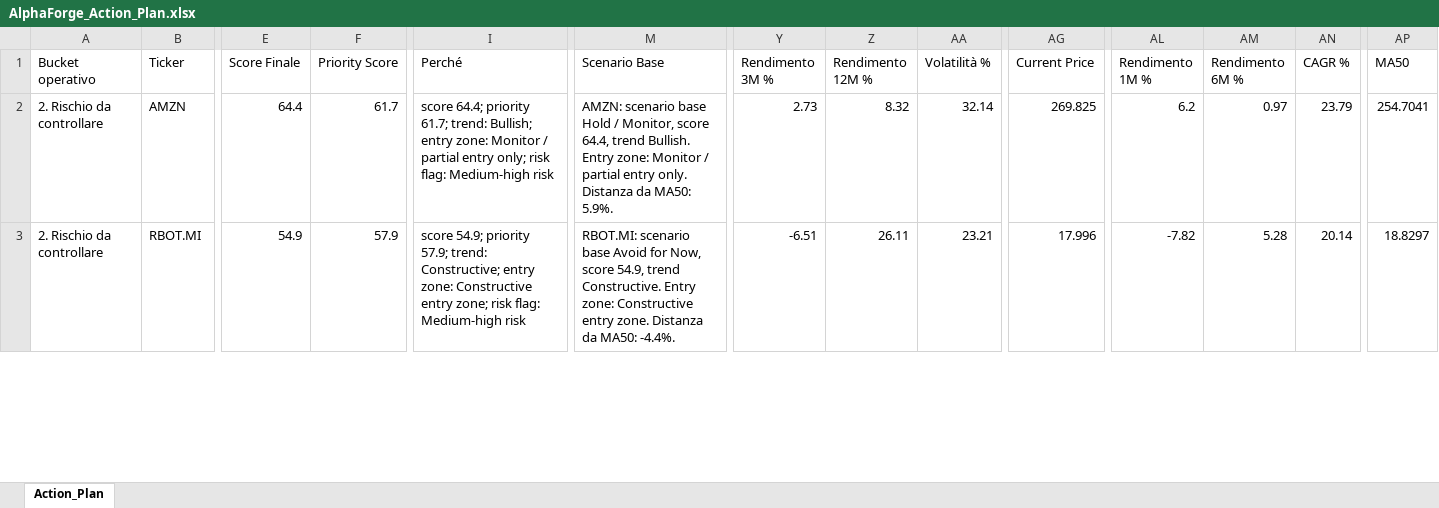
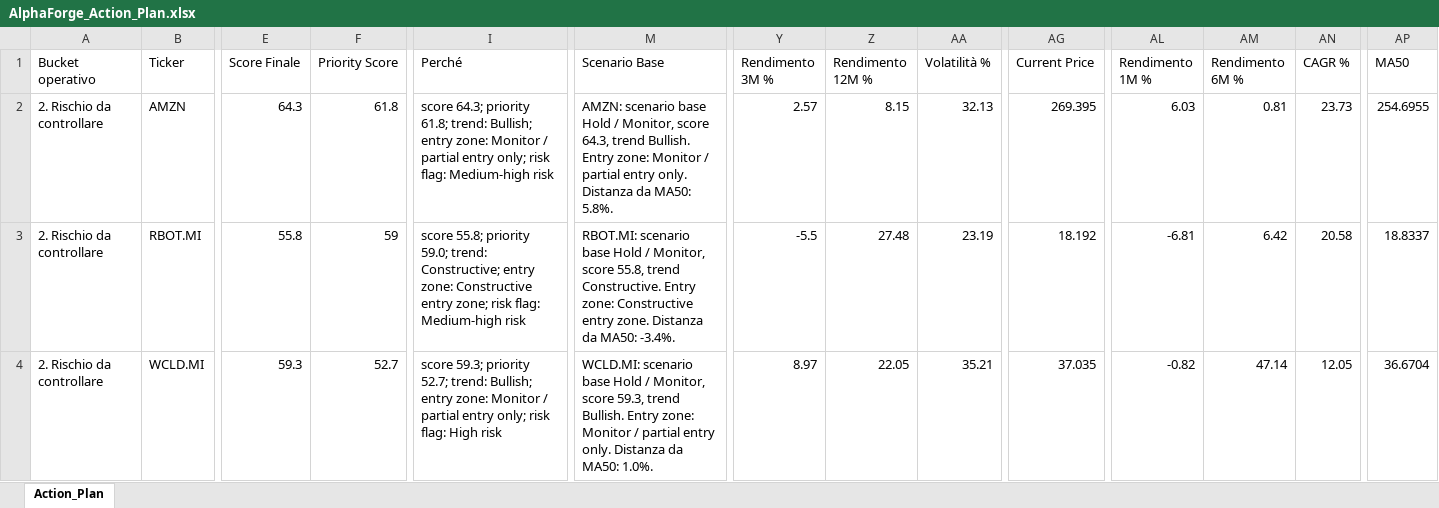
Before and after one commit to mirkomazzacuva/etf-intelligence-agent, an Excel workbook: AlphaForge_Action_Plan.xlsx, sheet Action_Plan, drawn as a sheet; only a part is shown, gaps mark what is left out; values as stored, in another font and other column widths than the file's, no borders; rows hold the shown columns only; the diff covers the shown part only; the diff names each change by its address in the sheet, - before the commit and + after, or states it on an @@ line.

```diff
--- a/AlphaForge_Action_Plan.xlsx (sheet Action_Plan)
+++ b/AlphaForge_Action_Plan.xlsx (sheet Action_Plan)
-E2 (Score Finale): 64.4
+E2 (Score Finale): 64.3
-F2 (Priority Score): 61.7
+F2 (Priority Score): 61.8
-I2 (Perché): score 64.4; priority 61.7; trend: Bullish;…
+I2 (Perché): score 64.3; priority 61.8; trend: Bullish;…
-M2 (Scenario Base): …Monitor, score 64.4, trend Bullish. Entry zone: Monitor / partial entry only. Distanza da MA50: 5.9%.
+M2 (Scenario Base): …Monitor, score 64.3, trend Bullish. Entry zone: Monitor / partial entry only. Distanza da MA50: 5.8%.
-Y2 (Rendimento 3M %): 2.73
+Y2 (Rendimento 3M %): 2.57
-Z2 (Rendimento 12M %): 8.32
+Z2 (Rendimento 12M %): 8.15
-AA2 (Volatilità %): 32.14
+AA2 (Volatilità %): 32.13
-AG2 (Current Price): 269.825
+AG2 (Current Price): 269.395
-AL2 (Rendimento 1M %): 6.2
+AL2 (Rendimento 1M %): 6.03
-AM2 (Rendimento 6M %): 0.97
+AM2 (Rendimento 6M %): 0.81
-AN2 (CAGR %): 23.79
+AN2 (CAGR %): 23.73
-AP2 (MA50): 254.7041
+AP2 (MA50): 254.6955
-E3 (Score Finale): 54.9
+E3 (Score Finale): 55.8
-F3 (Priority Score): 57.9
+F3 (Priority Score): 59
-I3 (Perché): score 54.9; priority 57.9; trend: Constructive;…
+I3 (Perché): score 55.8; priority 59.0; trend: Constructive;…
-M3 (Scenario Base): …scenario base Avoid for Now, score 54.9, trend Constructive. Entry zone: Constructive entry zone. Distanza da MA50: -4.4%.
+M3 (Scenario Base): …scenario base Hold / Monitor, score 55.8, trend Constructive. Entry zone: Constructive entry zone. Distanza da MA50: -3.4%.
-Y3 (Rendimento 3M %): -6.51
+Y3 (Rendimento 3M %): -5.5
-Z3 (Rendimento 12M %): 26.11
+Z3 (Rendimento 12M %): 27.48
-AA3 (Volatilità %): 23.21
+AA3 (Volatilità %): 23.19
-AG3 (Current Price): 17.996
+AG3 (Current Price): 18.192
-AL3 (Rendimento 1M %): -7.82
+AL3 (Rendimento 1M %): -6.81
-AM3 (Rendimento 6M %): 5.28
+AM3 (Rendimento 6M %): 6.42
-AN3 (CAGR %): 20.14
+AN3 (CAGR %): 20.58
-AP3 (MA50): 18.8297
+AP3 (MA50): 18.8337
+row 4: 2. Rischio da controllare | WCLD.MI | 59.3 | 52.7 | score 59.3; priority 52.7; trend: Bullish; entry zone: Monitor / partial entry only; risk flag: High risk | WCLD.MI: scenario base Hold / Monitor, score 59.3, trend Bullish. Entry zone: Monitor / partial entry only. Distanza da MA50: 1.0%. | 8.97 | 22.05 | 35.21 | 37.035 | -0.82 | 47.14 | 12.05 | 36.6704
```
Also changed, not shown: 3 added rows, 4 removed rows and 304 edited cells elsewhere in this sheet, AlphaForge_Fund_Performance.xlsx, AlphaForge_Fund_Price_History.xlsx, 29 other files.
